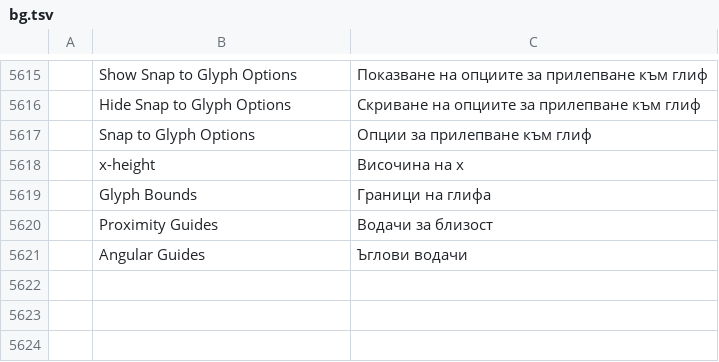
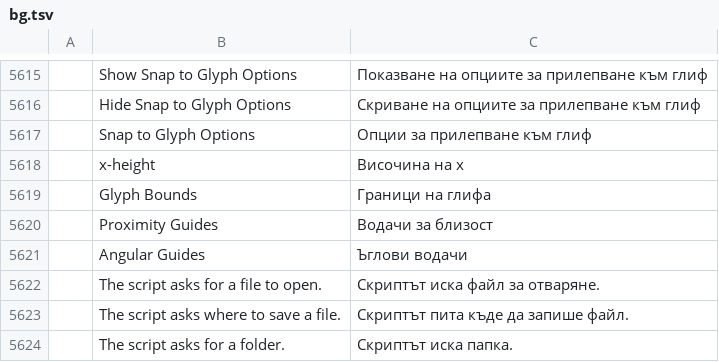
Before and after one commit to lehni/scriptographer-vectorcraft, a TSV file: crates/ui-egui/src/i18n/bg.tsv, drawn as a sheet; only a part is shown, gaps mark what is left out; the diff names each change by its address in the sheet, - before the commit and + after, or states it on an @@ line.

```diff
--- a/crates/ui-egui/src/i18n/bg.tsv
+++ b/crates/ui-egui/src/i18n/bg.tsv
+row 5622:  | The script asks for a file to open. | Скриптът иска файл за отваряне.
+row 5623:  | The script asks where to save a file. | Скриптът пита къде да запише файл.
+row 5624:  | The script asks for a folder. | Скриптът иска папка.
```
Also changed, not shown: crates/ui-egui/src/i18n/el.tsv, crates/ui-egui/src/i18n/ja.tsv, 37 other files.
